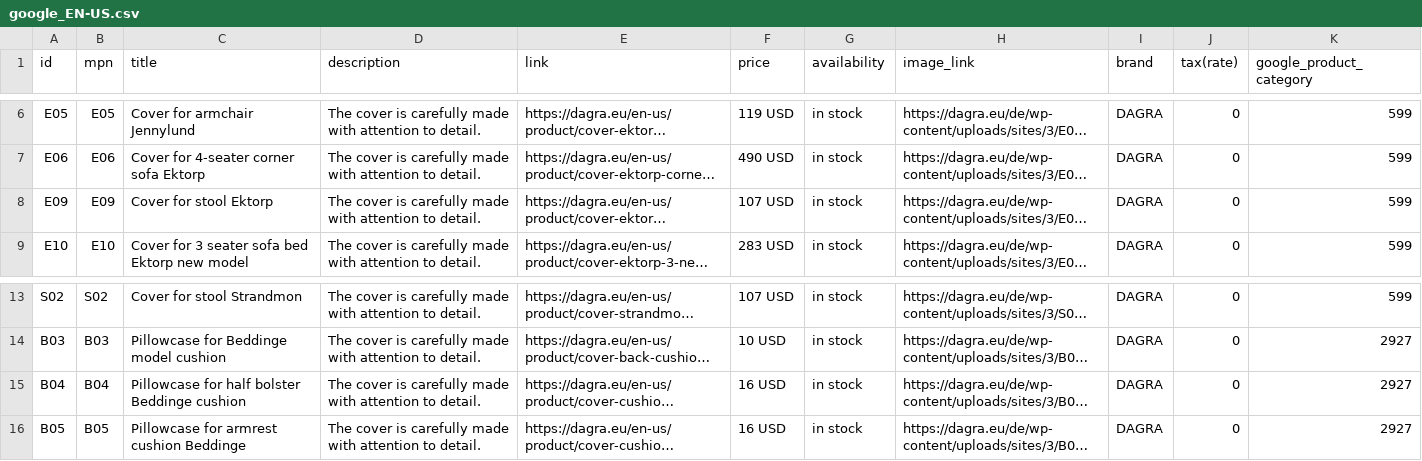
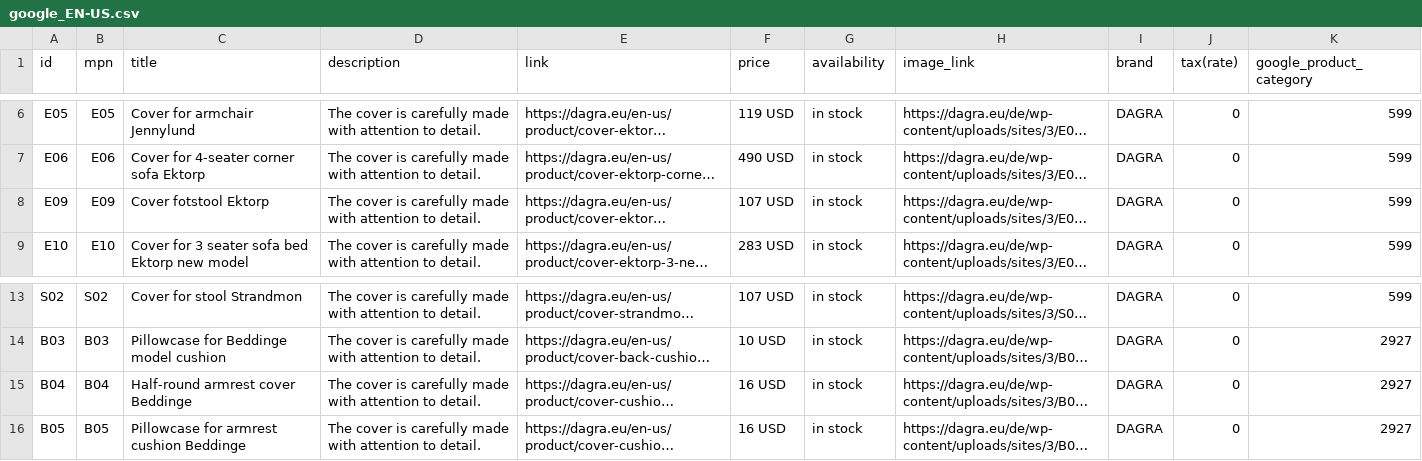
Before and after one commit to DAGRAEU/ProductFeed, a CSV file: google_EN-US.csv, drawn as a sheet; only a part is shown, gaps mark what is left out; long unchanged cells end in …; the diff names each change by its address in the sheet, - before the commit and + after, or states it on an @@ line.

Commit message:
2023-10-13T21:37:04.681Z

```diff
--- a/google_EN-US.csv
+++ b/google_EN-US.csv
-C8 (title): Cover for stool Ektorp
+C8 (title): Cover fotstool Ektorp
-C15 (title): Pillowcase for half bolster Beddinge cushion
+C15 (title): Half-round armrest cover Beddinge
```
